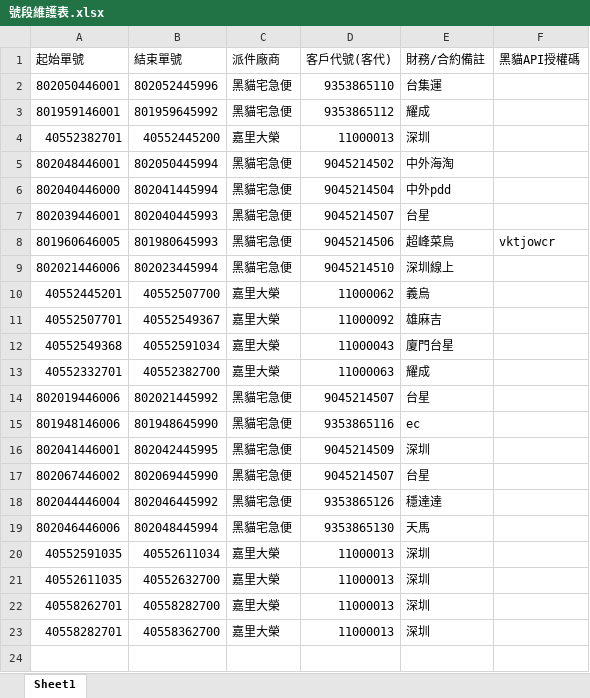
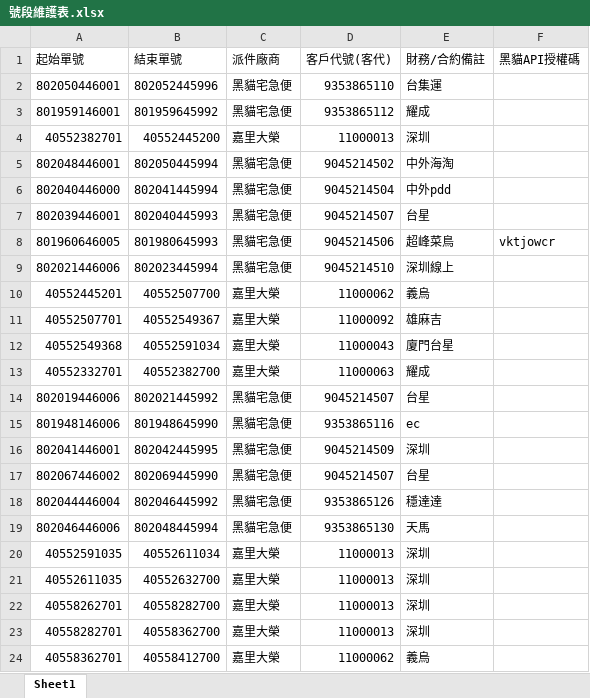
Before and after one commit to Aosta7/twcf-system, an Excel workbook: 號段維護表.xlsx, sheet Sheet1, drawn as a sheet; values as stored, in another font and other column widths than the file's, no borders; conditional formats not drawn; the diff names each change by its address in the sheet, - before the commit and + after, or states it on an @@ line.

Commit message:
Add files via upload

```diff
--- a/號段維護表.xlsx (sheet Sheet1)
+++ b/號段維護表.xlsx (sheet Sheet1)
+row 24: 40558362701 | 40558412700 | 嘉里大榮 | 11000062 | 義烏
```
